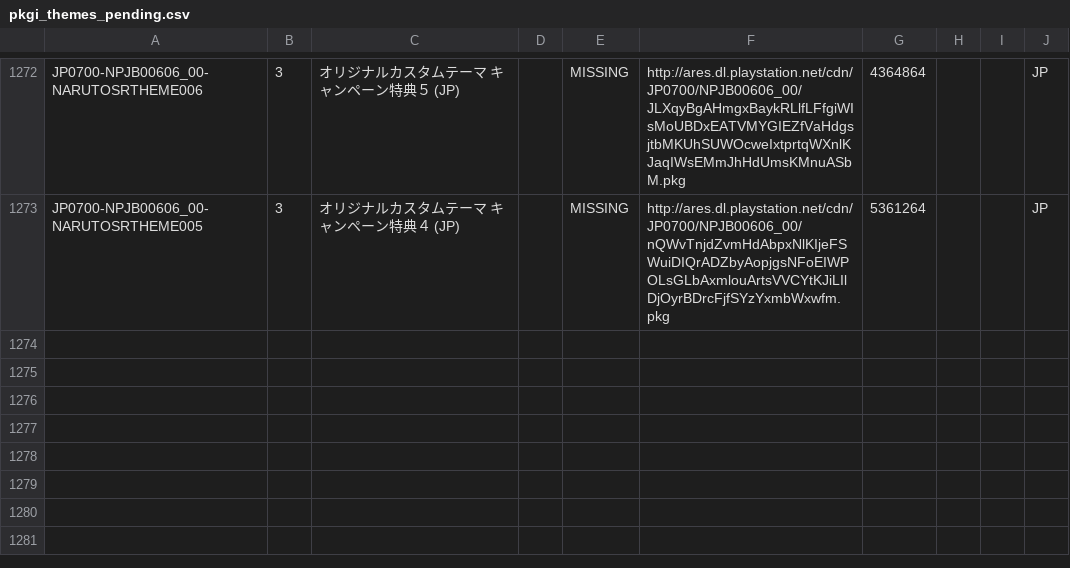
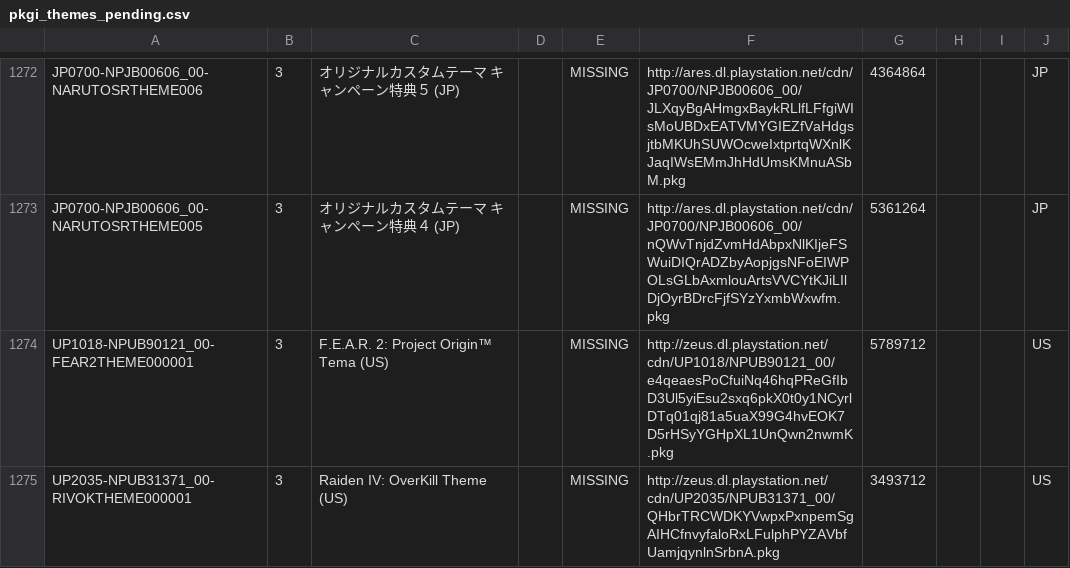
Before and after one commit to jy95/pkgi-ps3-nopaystation, a CSV file: output/pkgi_themes_pending.csv, drawn as a sheet; only a part is shown, gaps mark what is left out.

```diff
--- a/output/pkgi_themes_pending.csv
+++ b/output/pkgi_themes_pending.csv
@@ -1273 +1273,3 @@ JP0700-NPJB00606_00-NARUTOSRTHEME006;3;オリジナルカスタムテーマ
 JP0700-NPJB00606_00-NARUTOSRTHEME005;3;オリジナルカスタムテーマ　キャンペーン特典４ (JP);;MISSING;http://ares.dl.playstation.net/cdn/JP0700/NPJB00606_00/nQWvTnjdZvmHdAbpxNlKIjeFSWuiDIQrADZbyAopjgsNFoEIWPOLsGLbAxmlouArtsVVCYtKJiLIlDjOyrBDrcFjfSYzYxmbWxwfm.pkg;5361264;;;JP
+UP1018-NPUB90121_00-FEAR2THEME000001;3;F.E.A.R. 2: Project Origin™ Tema (US);;MISSING;http://zeus.dl.playstation.net/cdn/UP1018/NPUB90121_00/e4qeaesPoCfuiNq46hqPReGfIbD3Ul5yiEsu2sxq6pkX0t0y1NCyrlDTq01qj81a5uaX99G4hvEOK7D5rHSyYGHpXL1UnQwn2nwmK.pkg;5789712;;;US
+UP2035-NPUB31371_00-RIVOKTHEME000001;3;Raiden IV: OverKill Theme (US);;MISSING;http://zeus.dl.playstation.net/cdn/UP2035/NPUB31371_00/QHbrTRCWDKYVwpxPxnpemSgAIHCfnvyfaloRxLFulphPYZAVbfUamjqynlnSrbnA.pkg;3493712;;;US
```
Also changed, not shown: input/pending_PS3_AVATARS.tsv, input/pending_PS3_THEMES.tsv, 2 other files.
